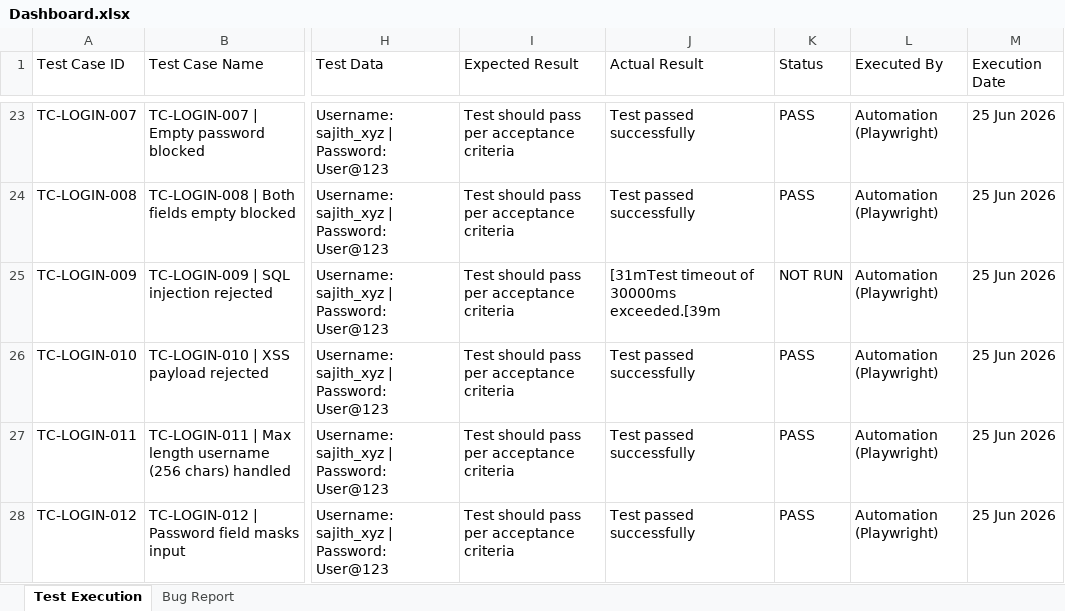
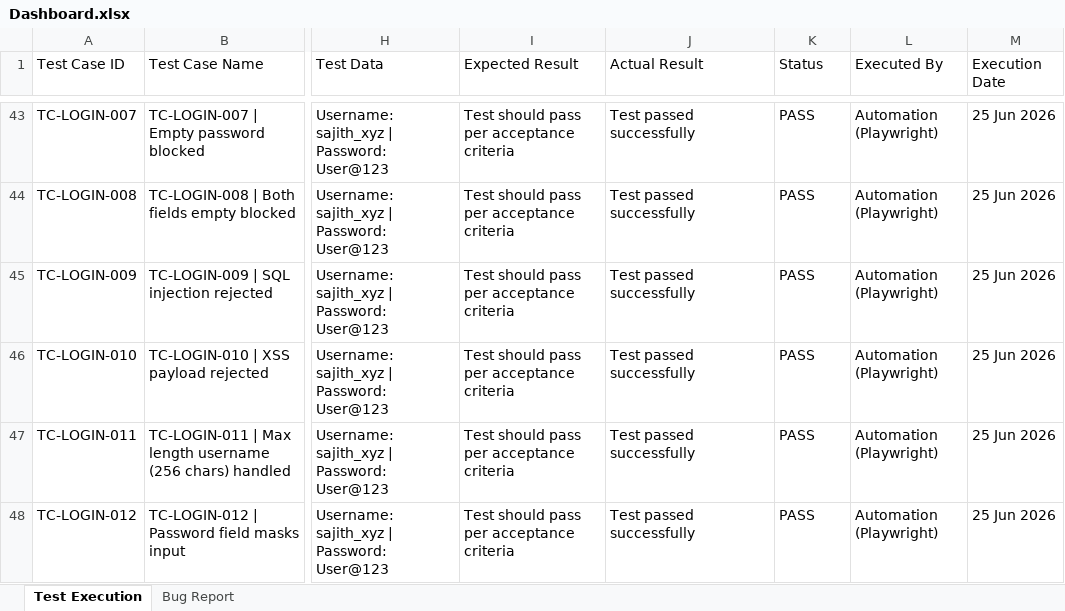
Before and after one commit to TestQueens555/Customer_connect, an Excel workbook: Test Execution Report/Feature Reports/Dashboard.xlsx, sheet Test Execution, drawn as a sheet; only a part is shown, gaps mark what is left out; values as stored, in another font and other column widths than the file's, no borders; addresses are those after the commit; the diff covers the shown part only; the diff names each change by its address in the sheet, - before the commit and + after, or states it on an @@ line.

```diff
--- a/Test Execution Report/Feature Reports/Dashboard.xlsx (sheet Test Execution)
+++ b/Test Execution Report/Feature Reports/Dashboard.xlsx (sheet Test Execution)
-J45 (Actual Result): [31mTest timeout of 30000ms exceeded.[39m
+J45 (Actual Result): Test passed successfully
-K45 (Status): NOT RUN
+K45 (Status): PASS
```
Also changed, not shown: 20 added rows and 5 edited cells elsewhere in this sheet, sheet Bug Report, Test Execution Report/Daily Reports/DailyBugReport_2026-06-25.xlsx, Test Execution Report/Feature Reports/CreateTicket.xlsx, 1 other file.
